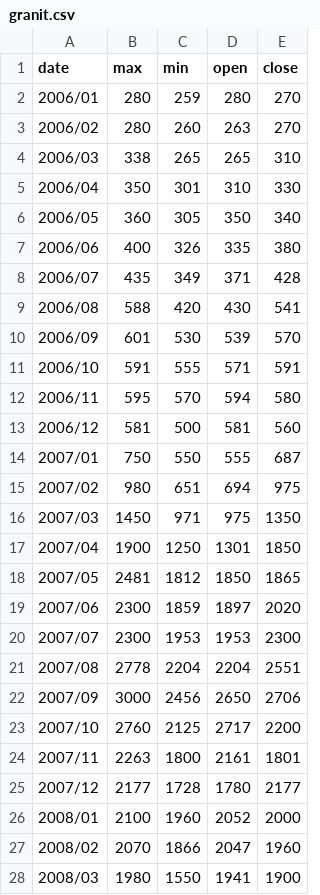
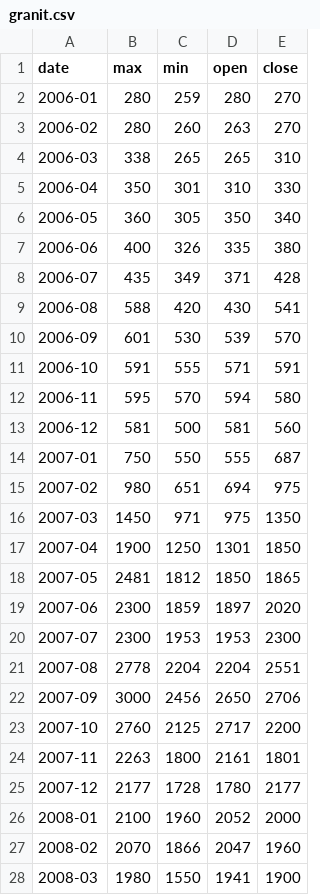
Before and after one commit to Rugiewit/lstm_mse_prilep_22, a CSV file: granit.csv, drawn as a sheet; only a part is shown; the diff covers the shown part only.

```diff
--- a/granit.csv
+++ b/granit.csv
@@ -1,28 +1,28 @@
 date,max,min,open,close
-2006/01,280,259,280,270
-2006/02,280,260,263,270
-2006/03,338,265,265,310
-2006/04,350,301,310,330
-2006/05,360,305,350,340
-2006/06,400,326,335,380
-2006/07,435,349,371,428
-2006/08,588,420,430,541
-2006/09,601,530,539,570
-2006/10,591,555,571,591
-2006/11,595,570,594,580
-2006/12,581,500,581,560
-2007/01,750,550,555,687
-2007/02,980,651,694,975
-2007/03,1450,971,975,1350
-2007/04,1900,1250,1301,1850
-2007/05,2481,1812,1850,1865
-2007/06,2300,1859,1897,2020
-2007/07,2300,1953,1953,2300
-2007/08,2778,2204,2204,2551
-2007/09,3000,2456,2650,2706
-2007/10,2760,2125,2717,2200
-2007/11,2263,1800,2161,1801
-2007/12,2177,1728,1780,2177
-2008/01,2100,1960,2052,2000
-2008/02,2070,1866,2047,1960
-2008/03,1980,1550,1941,1900
+2006-01,280,259,280,270
+2006-02,280,260,263,270
+2006-03,338,265,265,310
+2006-04,350,301,310,330
+2006-05,360,305,350,340
+2006-06,400,326,335,380
+2006-07,435,349,371,428
+2006-08,588,420,430,541
+2006-09,601,530,539,570
+2006-10,591,555,571,591
+2006-11,595,570,594,580
+2006-12,581,500,581,560
+2007-01,750,550,555,687
+2007-02,980,651,694,975
+2007-03,1450,971,975,1350
+2007-04,1900,1250,1301,1850
+2007-05,2481,1812,1850,1865
+2007-06,2300,1859,1897,2020
+2007-07,2300,1953,1953,2300
+2007-08,2778,2204,2204,2551
+2007-09,3000,2456,2650,2706
+2007-10,2760,2125,2717,2200
+2007-11,2263,1800,2161,1801
+2007-12,2177,1728,1780,2177
+2008-01,2100,1960,2052,2000
+2008-02,2070,1866,2047,1960
+2008-03,1980,1550,1941,1900
```
Also changed, not shown: 171 edited cells elsewhere in this file, alkaloid.csv, komercialna.csv, 4 other files.
